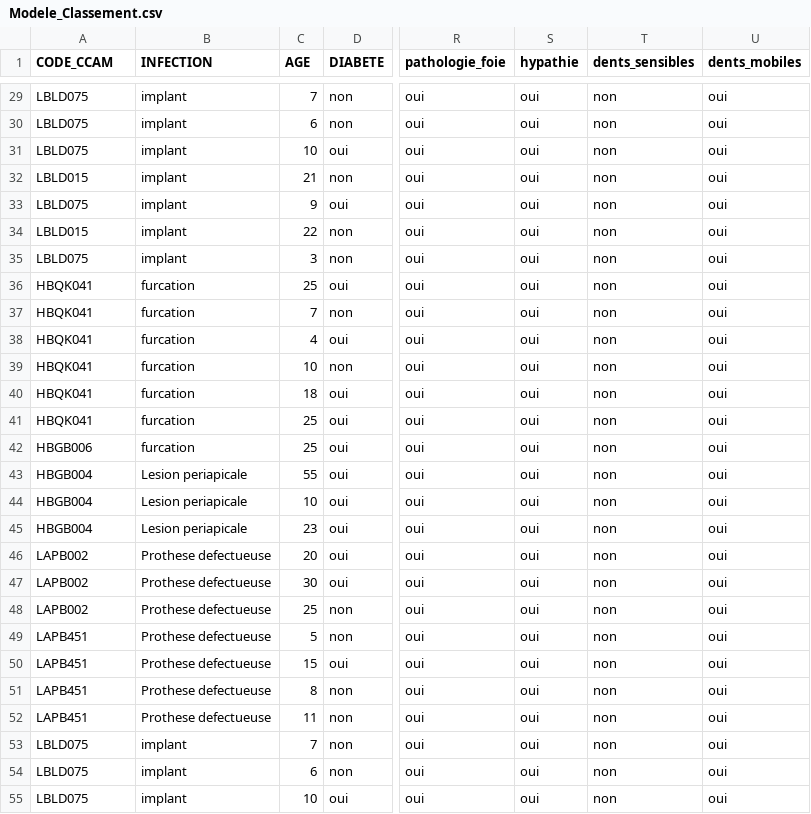
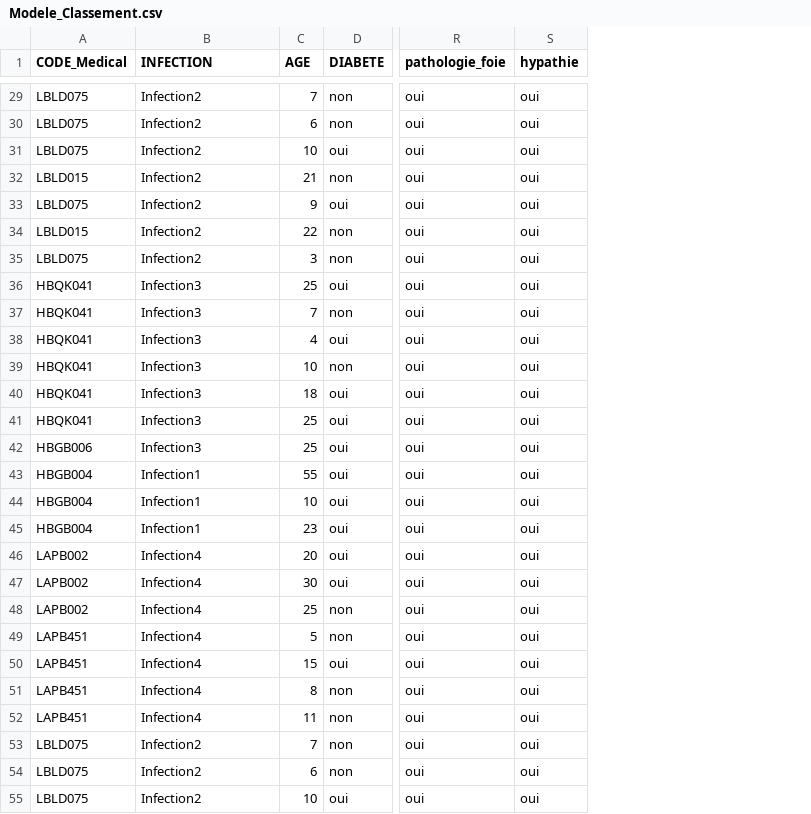
Before and after one commit to Abir12345/CCAM-Machine-Learning-, a CSV file: Modele_Classement.csv, drawn as a sheet; only a part is shown, gaps mark what is left out; the diff covers the shown part only; the diff names each change by its address in the sheet, - before the commit and + after, or states it on an @@ line.

```diff
--- a/Modele_Classement.csv
+++ b/Modele_Classement.csv
-column T (dents_sensibles), rows 29-55: all non
-column U (dents_mobiles), rows 29-55: all oui
-A1: CODE_CCAM
+A1: CODE_Medical
-B29:B35 (INFECTION): implant
+B29:B35 (INFECTION): Infection2
-B36:B42 (INFECTION): furcation
+B36:B42 (INFECTION): Infection3
-B43:B45 (INFECTION): Lesion periapicale
+B43:B45 (INFECTION): Infection1
-B46:B52 (INFECTION): Prothese defectueuse
+B46:B52 (INFECTION): Infection4
-B53:B55 (INFECTION): implant
+B53:B55 (INFECTION): Infection2
```
Also changed, not shown: 56 edited cells elsewhere in this file.
